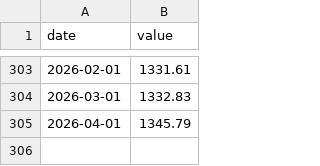
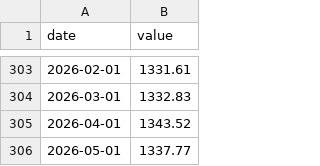
Before and after one commit to jayzhaomurray/boc-tracker, a CSV file: data/seph_earnings.csv, drawn as a sheet; only a part is shown, gaps mark what is left out.

```diff
--- a/data/seph_earnings.csv
+++ b/data/seph_earnings.csv
@@ -304,2 +304,3 @@ date,value
 2026-03-01,1332.83
-2026-04-01,1345.79
+2026-04-01,1343.52
+2026-05-01,1337.77
```
Also changed, not shown: data/brent.csv, data/corra_daily.csv, 22 other files.
